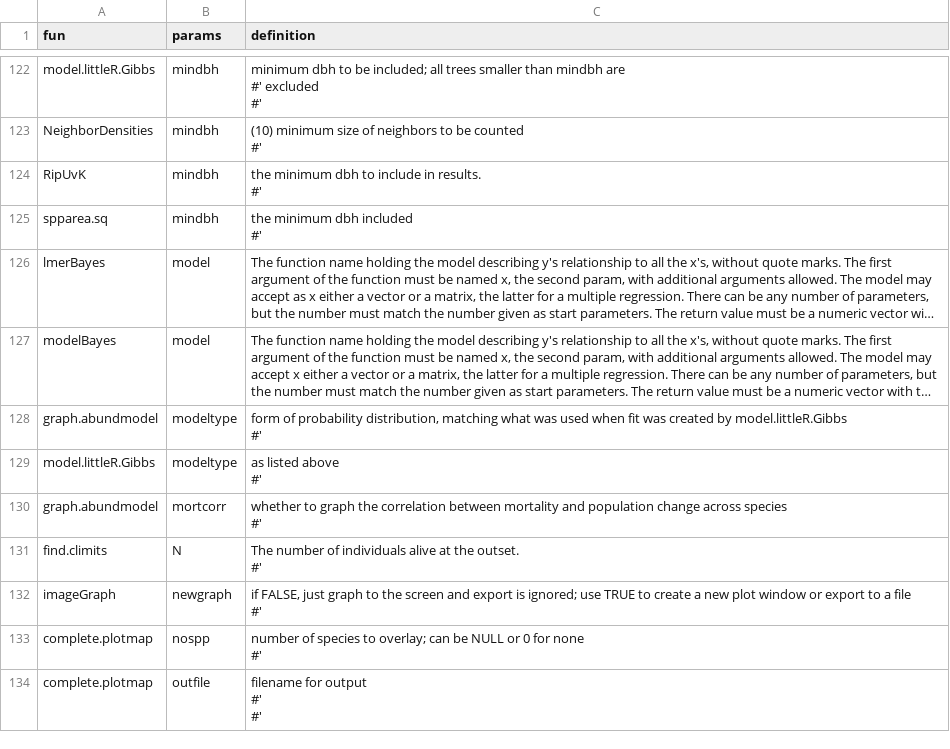
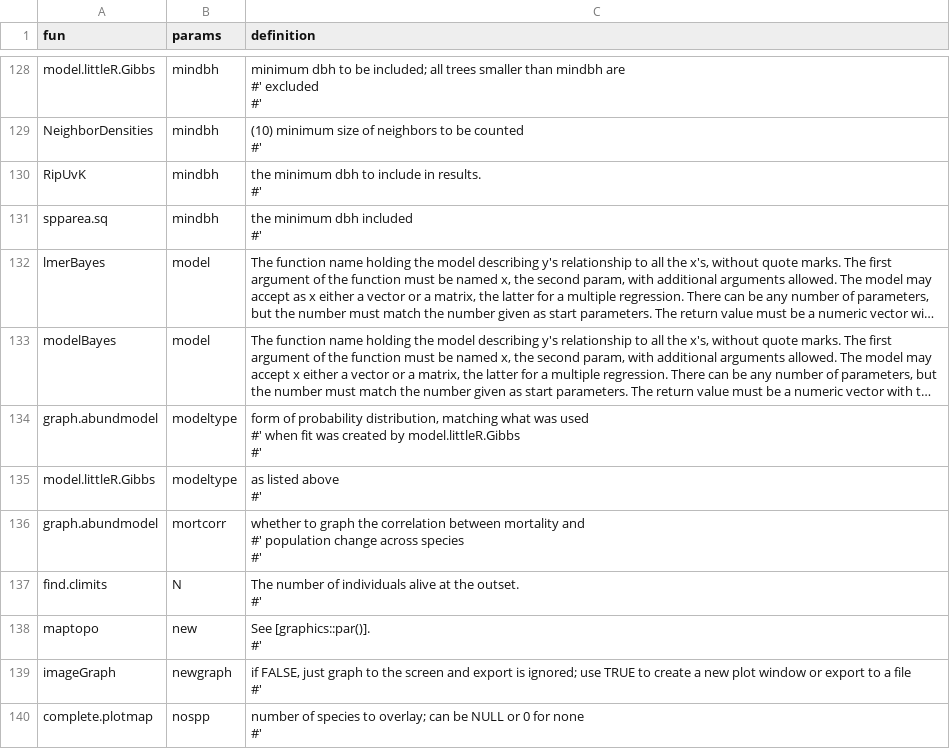
Before and after one commit to forestgeo/ctfs, a CSV file: data-raw/params_table.csv, drawn as a sheet; only a part is shown, gaps mark what is left out; the shorter side is filled out with more unchanged rows; long unchanged cells end in …; addresses are those after the commit; ↵ is a line break in a cell; the diff covers the shown part only; the diff names each change by its address in the sheet, - before the commit and + after, or states it on an @@ line.

```diff
--- a/data-raw/params_table.csv
+++ b/data-raw/params_table.csv
-C134 (definition): …was used when fit…
+C134 (definition): …was used ↵ #' when fit…
-C136 (definition): …mortality and population change…
+C136 (definition): …mortality and ↵ #' population change…
+row 138: maptopo | new | See [graphics::par()]. ↵ #'
```
Also changed, not shown: 15 added rows, 4 removed rows and 24 edited cells elsewhere in this file, 1 other file.
